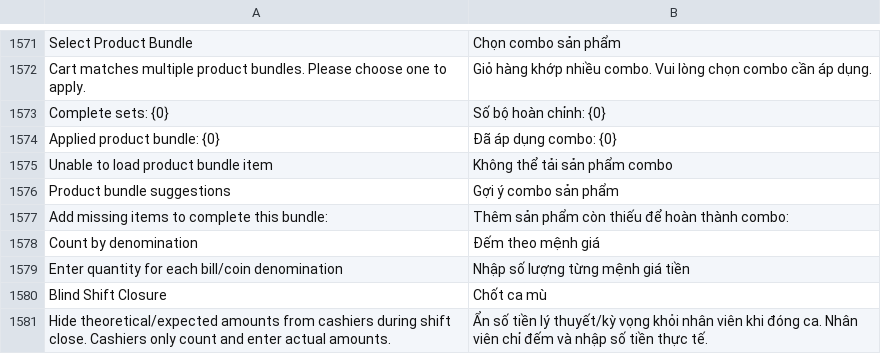
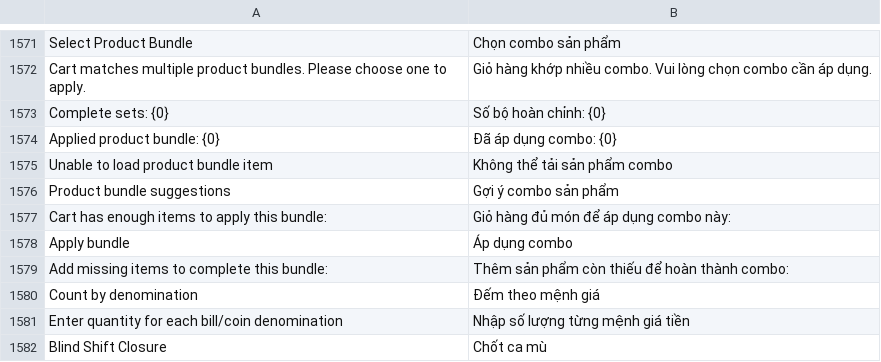
Before and after one commit to MBW-Digital/mbwnext-pos, a CSV file: pos_next/translations/vi.csv, drawn as a sheet; only a part is shown, gaps mark what is left out; the shorter side is filled out with more unchanged rows.

Commit message:
fix suggestion combo

```diff
--- a/pos_next/translations/vi.csv
+++ b/pos_next/translations/vi.csv
@@ -1576,2 +1576,4 @@
 "Product bundle suggestions","Gợi ý combo sản phẩm",""
+"Cart has enough items to apply this bundle:","Giỏ hàng đủ món để áp dụng combo này:",""
+"Apply bundle","Áp dụng combo",""
 "Add missing items to complete this bundle:","Thêm sản phẩm còn thiếu để hoàn thành combo:",""
```
Also changed, not shown: 5 other files.
